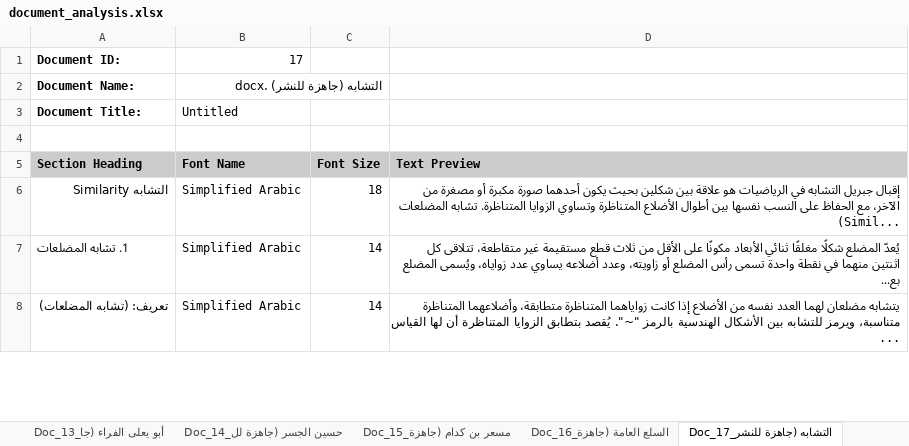
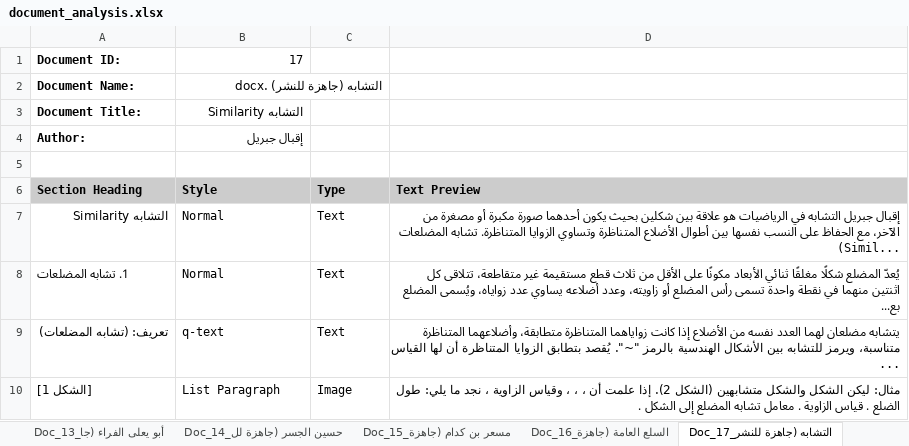
Before and after one commit to sayedyousef/documents_processing, an Excel workbook: document_analysis.xlsx, sheet Doc_17_التشابه (جاهزة للنشر, drawn as a sheet; only a part is shown; values as stored, in another font and other column widths than the file's, no borders; addresses are those after the commit; the diff covers the shown part only; the diff names each change by its address in the sheet, - before the commit and + after, or states it on an @@ line.

```diff
--- a/document_analysis.xlsx (sheet Doc_17_التشابه (جاهزة للنشر)
+++ b/document_analysis.xlsx (sheet Doc_17_التشابه (جاهزة للنشر)
-B3 (Style): Untitled
+B3 (Style): التشابه Similarity
+row 4: Author: | إقبال جبريل
-B6: Font Name
+B6: Style
-C6: Font Size
+C6: Type
-B7:B8 (Style): Simplified Arabic
+B7:B8 (Style): Normal
-C7 (Type): 18
+C7 (Type): Text
-C8:C9 (Type): 14
+C8:C9 (Type): Text
-B9 (Style): Simplified Arabic
+B9 (Style): q-text
+row 10: [الشكل 1] | List Paragraph | Image | مثال: ليكن الشكل والشكل متشابهين (الشكل 2). إذا علمت أن ، ، ، وقياس الزاوية ، نجد ما يلي: طول الضلع . قياس الزاوية . معامل تشابه المضلع إلى الشكل .
```
Also changed, not shown: 5 added rows, 3 removed rows and 30 edited cells elsewhere in this sheet, sheet Doc_41_النواتج الطبيعية (جا, sheet Doc_36_الصيدلة (جاهزة للنشر, sheet Doc_1_الكيمياء الحيوية (با, sheet Summary, sheet Doc_3_المعاجم العربية التر, sheet Doc_21_الفضاء المتري (جاهزة, 38 more sheets, 18 other files.
